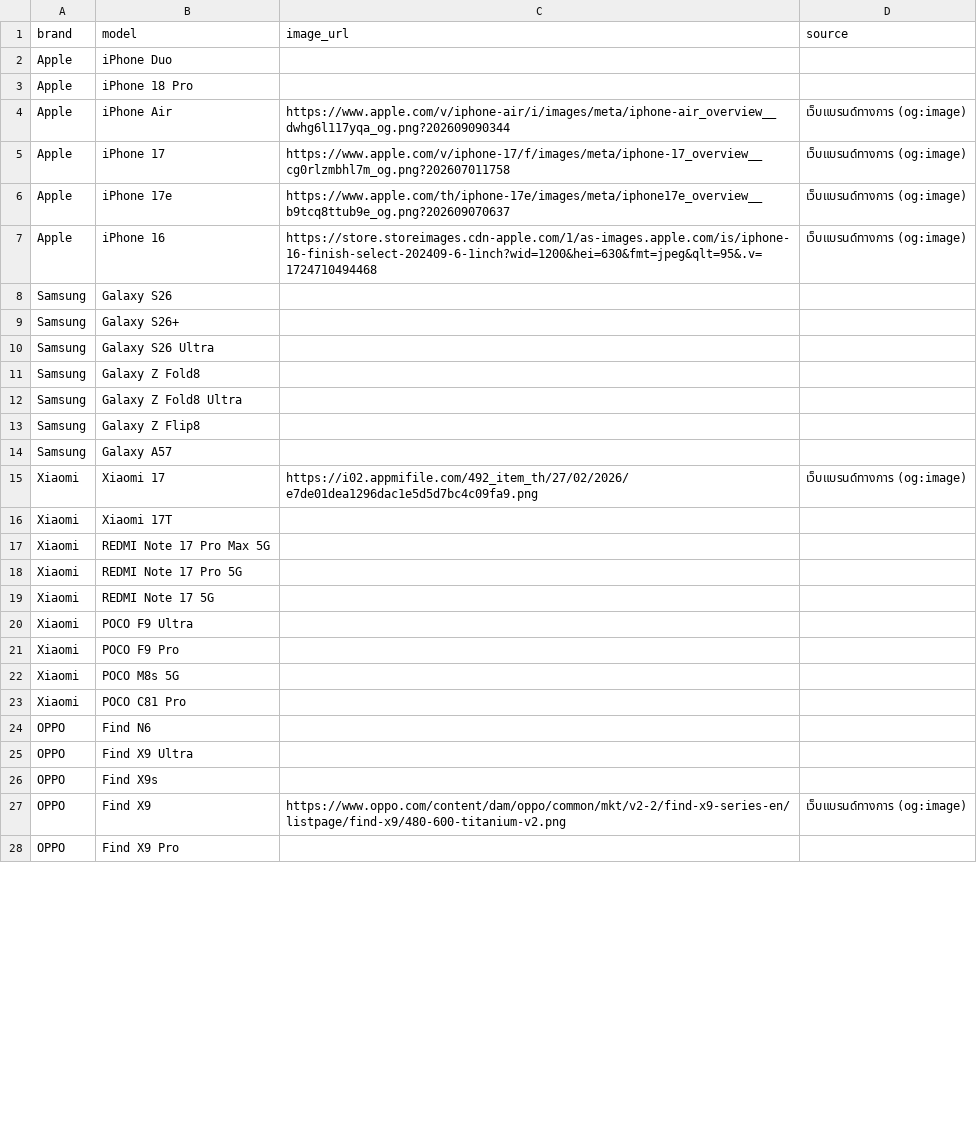
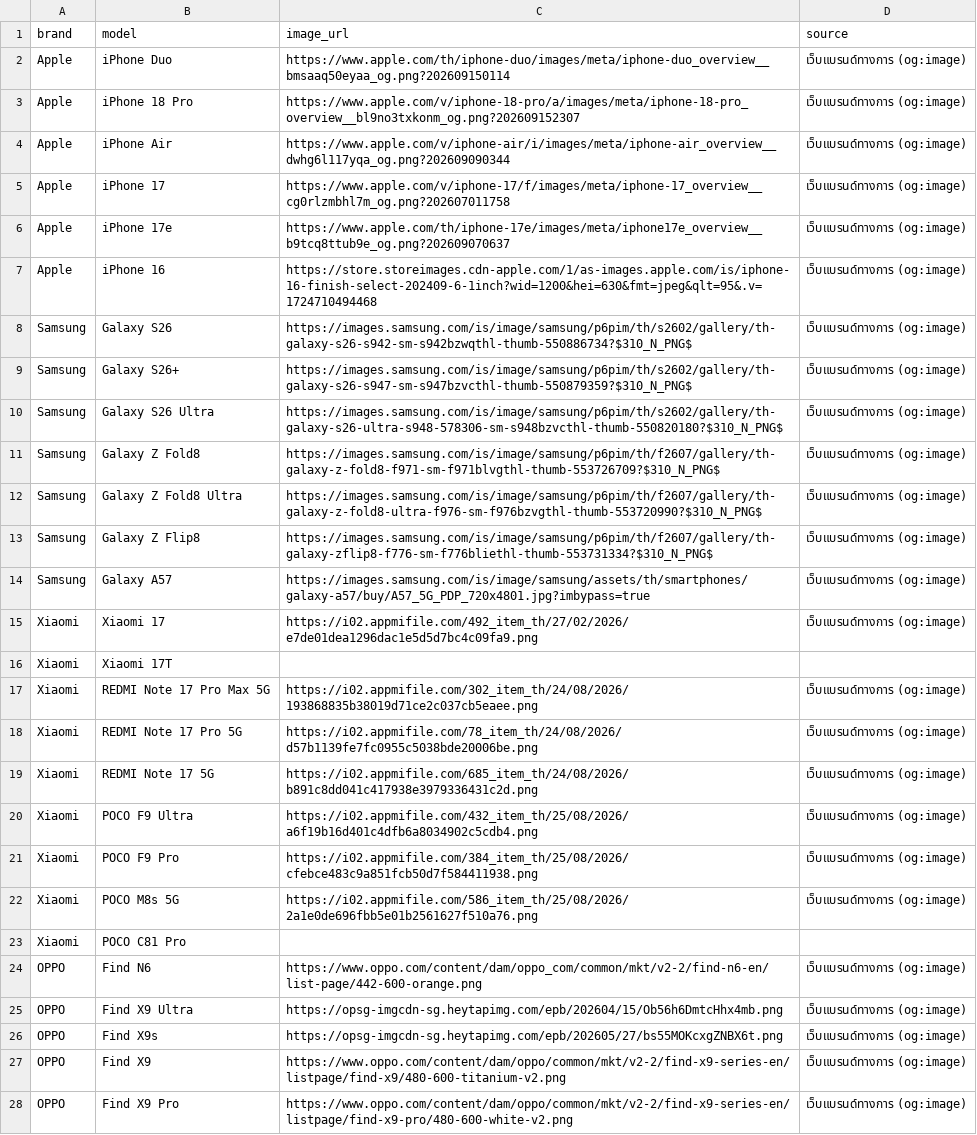
Before and after one commit to 66050208/Ai-phone-recommend, a CSV file: data/images.csv, drawn as a sheet; only a part is shown; the diff covers the shown part only.

```diff
--- a/data/images.csv
+++ b/data/images.csv
@@ -1,4 +1,4 @@
 brand,model,image_url,source
-Apple,iPhone Duo,,
-Apple,iPhone 18 Pro,,
+Apple,iPhone Duo,https://www.apple.com/th/iphone-duo/images/meta/iphone-duo_overview__bmsaaq50eyaa_og.png?202609150114,เว็บแบรนด์ทางการ (og:image)
+Apple,iPhone 18 Pro,https://www.apple.com/v/iphone-18-pro/a/images/meta/iphone-18-pro_overview__bl9no3txkonm_og.png?202609152307,เว็บแบรนด์ทางการ (og:image)
 Apple,iPhone Air,https://www.apple.com/v/iphone-air/i/images/meta/iphone-air_overview__dwhg6l117yqa_og.png?202609090344,เว็บแบรนด์ทางการ (og:image)
@@ -7,22 +7,22 @@ Apple,iPhone 17e,https://www.apple.com/th/iphone-17e/images/meta/iphone17e_overv
 Apple,iPhone 16,https://store.storeimages.cdn-apple.com/1/as-images.apple.com/is/iphone-16-finish-select-202409-6-1inch?wid=1200&hei=630&fmt=jpeg&qlt=95&.v=1724710494468,เว็บแบรนด์ทางการ (og:image)
-Samsung,Galaxy S26,,
-Samsung,Galaxy S26+,,
-Samsung,Galaxy S26 Ultra,,
-Samsung,Galaxy Z Fold8,,
-Samsung,Galaxy Z Fold8 Ultra,,
-Samsung,Galaxy Z Flip8,,
-Samsung,Galaxy A57,,
+Samsung,Galaxy S26,https://images.samsung.com/is/image/samsung/p6pim/th/s2602/gallery/th-galaxy-s26-s942-sm-s942bzwqthl-thumb-550886734?$310_N_PNG$,เว็บแบรนด์ทางการ (og:image)
+Samsung,Galaxy S26+,https://images.samsung.com/is/image/samsung/p6pim/th/s2602/gallery/th-galaxy-s26-s947-sm-s947bzvcthl-thumb-550879359?$310_N_PNG$,เว็บแบรนด์ทางการ (og:image)
+Samsung,Galaxy S26 Ultra,https://images.samsung.com/is/image/samsung/p6pim/th/s2602/gallery/th-galaxy-s26-ultra-s948-578306-sm-s948bzvcthl-thumb-550820180?$310_N_PNG$,เว็บแบรนด์ทางการ (og:image)
+Samsung,Galaxy Z Fold8,https://images.samsung.com/is/image/samsung/p6pim/th/f2607/gallery/th-galaxy-z-fold8-f971-sm-f971blvgthl-thumb-553726709?$310_N_PNG$,เว็บแบรนด์ทางการ (og:image)
+Samsung,Galaxy Z Fold8 Ultra,https://images.samsung.com/is/image/samsung/p6pim/th/f2607/gallery/th-galaxy-z-fold8-ultra-f976-sm-f976bzvgthl-thumb-553720990?$310_N_PNG$,เว็บแบรนด์ทางการ (og:image)
+Samsung,Galaxy Z Flip8,https://images.samsung.com/is/image/samsung/p6pim/th/f2607/gallery/th-galaxy-zflip8-f776-sm-f776bliethl-thumb-553731334?$310_N_PNG$,เว็บแบรนด์ทางการ (og:image)
+Samsung,Galaxy A57,https://images.samsung.com/is/image/samsung/assets/th/smartphones/galaxy-a57/buy/A57_5G_PDP_720x4801.jpg?imbypass=true,เว็บแบรนด์ทางการ (og:image)
 Xiaomi,Xiaomi 17,https://i02.appmifile.com/492_item_th/27/02/2026/e7de01dea1296dac1e5d5d7bc4c09fa9.png,เว็บแบรนด์ทางการ (og:image)
 Xiaomi,Xiaomi 17T,,
-Xiaomi,REDMI Note 17 Pro Max 5G,,
-Xiaomi,REDMI Note 17 Pro 5G,,
-Xiaomi,REDMI Note 17 5G,,
-Xiaomi,POCO F9 Ultra,,
-Xiaomi,POCO F9 Pro,,
-Xiaomi,POCO M8s 5G,,
+Xiaomi,REDMI Note 17 Pro Max 5G,https://i02.appmifile.com/302_item_th/24/08/2026/193868835b38019d71ce2c037cb5eaee.png,เว็บแบรนด์ทางการ (og:image)
+Xiaomi,REDMI Note 17 Pro 5G,https://i02.appmifile.com/78_item_th/24/08/2026/d57b1139fe7fc0955c5038bde20006be.png,เว็บแบรนด์ทางการ (og:image)
+Xiaomi,REDMI Note 17 5G,https://i02.appmifile.com/685_item_th/24/08/2026/b891c8dd041c417938e3979336431c2d.png,เว็บแบรนด์ทางการ (og:image)
+Xiaomi,POCO F9 Ultra,https://i02.appmifile.com/432_item_th/25/08/2026/a6f19b16d401c4dfb6a8034902c5cdb4.png,เว็บแบรนด์ทางการ (og:image)
+Xiaomi,POCO F9 Pro,https://i02.appmifile.com/384_item_th/25/08/2026/cfebce483c9a851fcb50d7f584411938.png,เว็บแบรนด์ทางการ (og:image)
+Xiaomi,POCO M8s 5G,https://i02.appmifile.com/586_item_th/25/08/2026/2a1e0de696fbb5e01b2561627f510a76.png,เว็บแบรนด์ทางการ (og:image)
 Xiaomi,POCO C81 Pro,,
-OPPO,Find N6,,
-OPPO,Find X9 Ultra,,
-OPPO,Find X9s,,
+OPPO,Find N6,https://www.oppo.com/content/dam/oppo_com/common/mkt/v2-2/find-n6-en/list-page/442-600-orange.png,เว็บแบรนด์ทางการ (og:image)
+OPPO,Find X9 Ultra,https://opsg-imgcdn-sg.heytapimg.com/epb/202604/15/Ob56h6DmtcHhx4mb.png,เว็บแบรนด์ทางการ (og:image)
+OPPO,Find X9s,https://opsg-imgcdn-sg.heytapimg.com/epb/202605/27/bs55MOKcxgZNBX6t.png,เว็บแบรนด์ทางการ (og:image)
 OPPO,Find X9,https://www.oppo.com/content/dam/oppo/common/mkt/v2-2/find-x9-series-en/listpage/find-x9/480-600-titanium-v2.png,เว็บแบรนด์ทางการ (og:image)
-OPPO,Find X9 Pro,,
+OPPO,Find X9 Pro,https://www.oppo.com/content/dam/oppo/common/mkt/v2-2/find-x9-series-en/listpage/find-x9-pro/480-600-white-v2.png,เว็บแบรนด์ทางการ (og:image)
```
Also changed, not shown: 22 edited cells elsewhere in this file, data/prices.csv, 10 other files.
